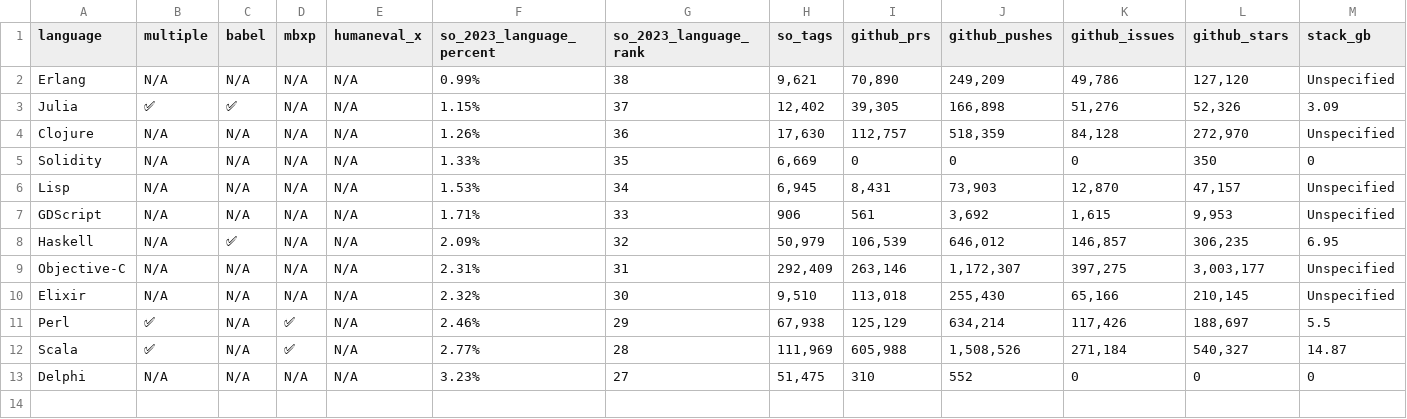
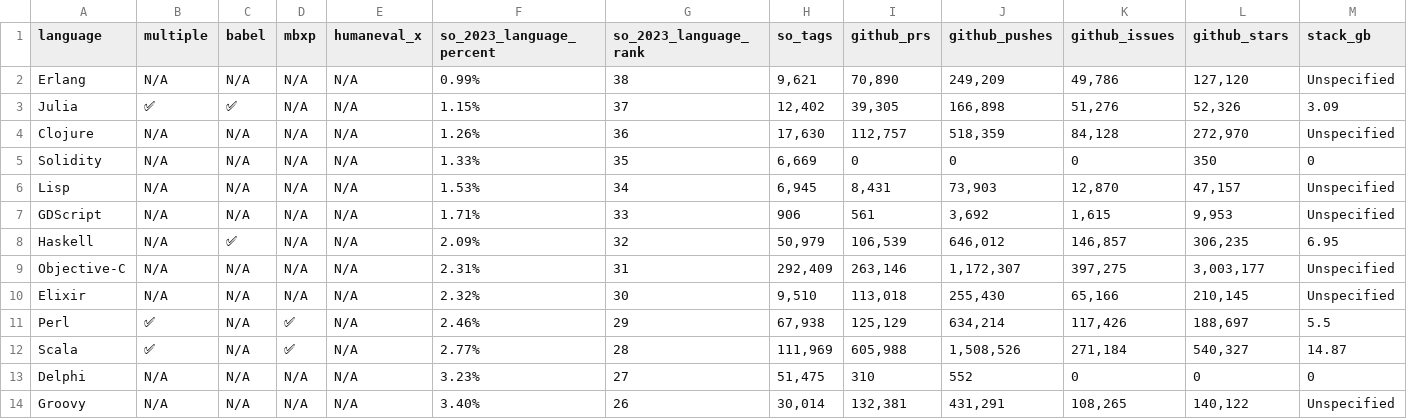
Before and after one commit to 5eqn/continue, a CSV file: docs/docs/languages/languages.csv, drawn as a sheet; only a part is shown; rows hold the shown columns only; the diff names each change by its address in the sheet, - before the commit and + after, or states it on an @@ line.

Commit message:
add groovy

```diff
--- a/docs/docs/languages/languages.csv
+++ b/docs/docs/languages/languages.csv
+row 14: Groovy | N/A | N/A | N/A | N/A | 3.40% | 26 | 30,014 | 132,381 | 431,291 | 108,265 | 140,122 | Unspecified
```
Also changed, not shown: 1 other file.
